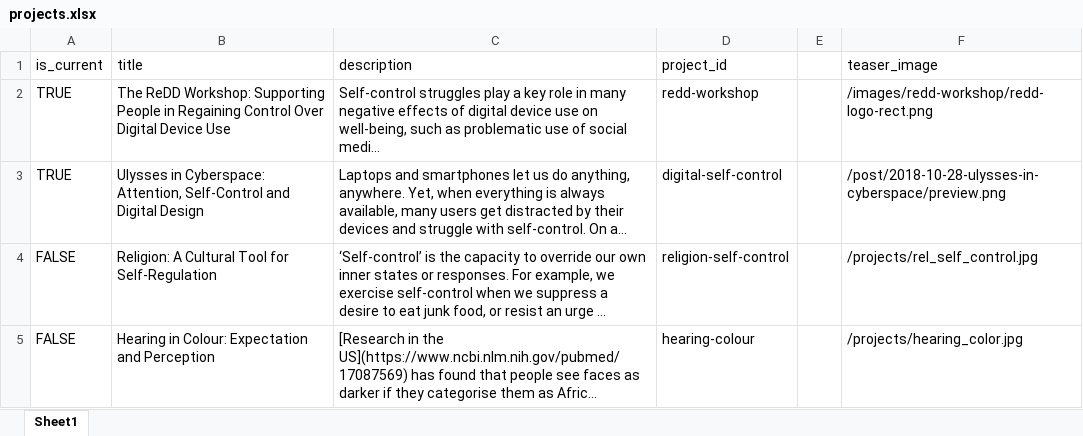
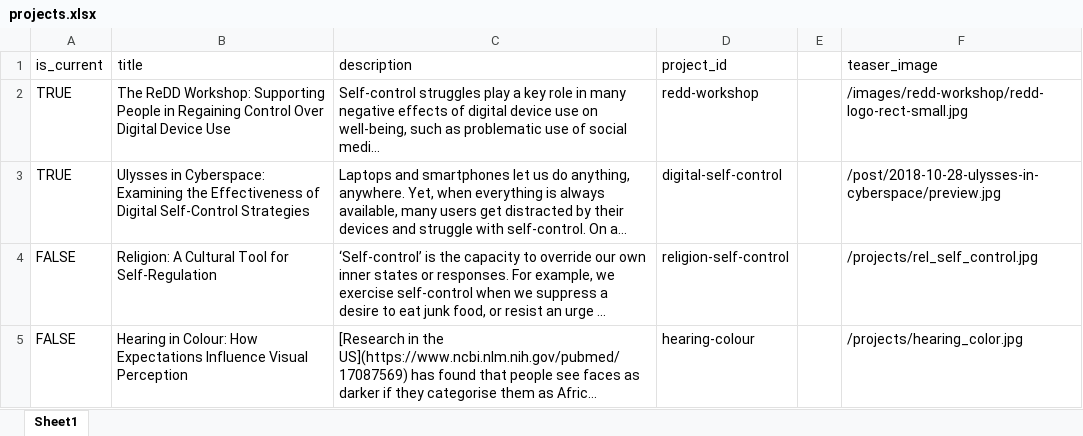
Before and after one commit to ulyngs/personal-website, an Excel workbook: _data/projects.xlsx, sheet Sheet1, drawn as a sheet; long unchanged cells end in …; values as stored, in another font and other column widths than the file's, no borders; the diff names each change by its address in the sheet, - before the commit and + after, or states it on an @@ line.

```diff
--- a/_data/projects.xlsx (sheet Sheet1)
+++ b/_data/projects.xlsx (sheet Sheet1)
-F2 (teaser_image): /images/redd-workshop/redd-logo-rect.png
+F2 (teaser_image): /images/redd-workshop/redd-logo-rect-small.jpg
-B3 (title): …in Cyberspace: Attention, Self-Control and Digital Design
+B3 (title): …in Cyberspace: Examining the Effectiveness of Digital Self-Control Strategies
-F3 (teaser_image): /post/2018-10-28-ulysses-in-cyberspace/preview.png
+F3 (teaser_image): /post/2018-10-28-ulysses-in-cyberspace/preview.jpg
-B5 (title): …in Colour: Expectation and Perception
+B5 (title): …in Colour: How Expectations Influence Visual Perception
```
Also changed, not shown: _data/cv_entries.xlsx, _data/featured_work.xlsx, 1 other file.
